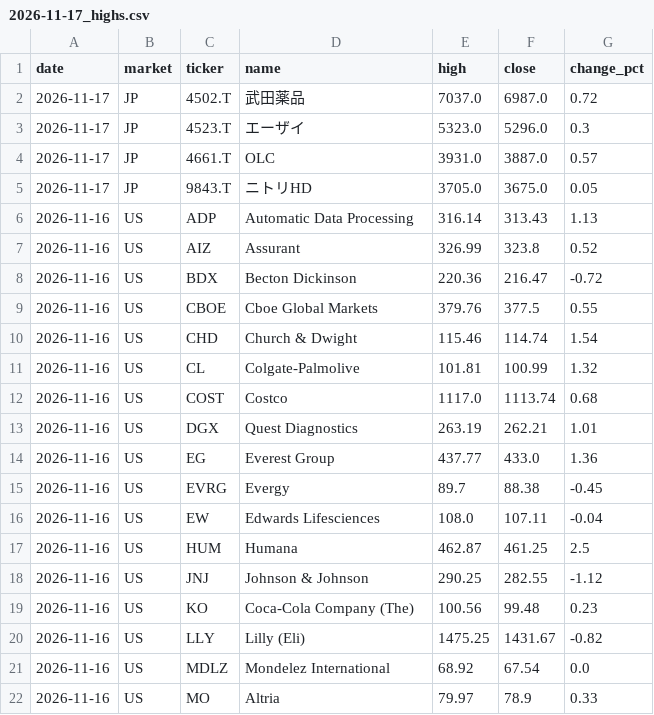
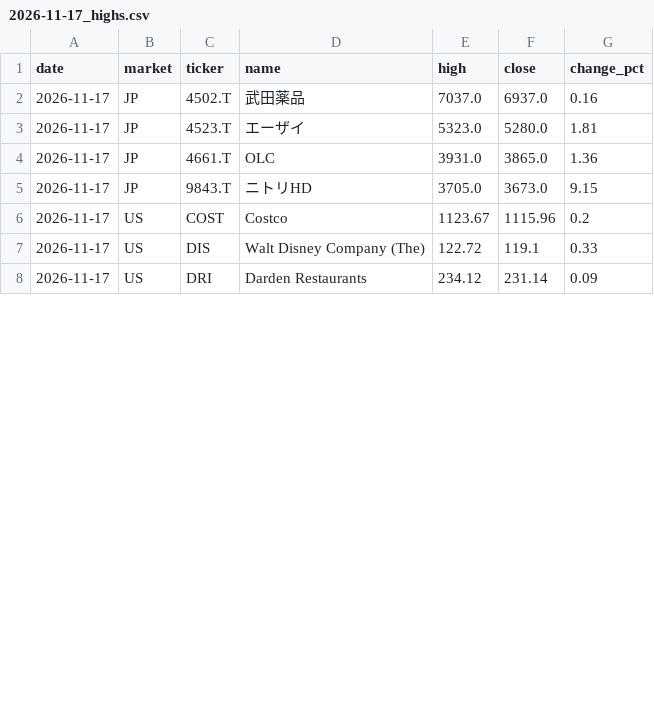
Before and after one commit to su402011-hash/high52-scanner, a CSV file: outputs/2026-11-17_highs.csv, drawn as a sheet; only a part is shown; the diff covers the shown part only.

```diff
--- a/outputs/2026-11-17_highs.csv
+++ b/outputs/2026-11-17_highs.csv
@@ -1,22 +1,8 @@
 date,market,ticker,name,high,close,change_pct
-2026-11-17,JP,4502.T,武田薬品,7037.0,6987.0,0.72
-2026-11-17,JP,4523.T,エーザイ,5323.0,5296.0,0.3
-2026-11-17,JP,4661.T,OLC,3931.0,3887.0,0.57
-2026-11-17,JP,9843.T,ニトリHD,3705.0,3675.0,0.05
-2026-11-16,US,ADP,Automatic Data Processing,316.14,313.43,1.13
-2026-11-16,US,AIZ,Assurant,326.99,323.8,0.52
-2026-11-16,US,BDX,Becton Dickinson,220.36,216.47,-0.72
-2026-11-16,US,CBOE,Cboe Global Markets,379.76,377.5,0.55
-2026-11-16,US,CHD,Church & Dwight,115.46,114.74,1.54
-2026-11-16,US,CL,Colgate-Palmolive,101.81,100.99,1.32
-2026-11-16,US,COST,Costco,1117.0,1113.74,0.68
-2026-11-16,US,DGX,Quest Diagnostics,263.19,262.21,1.01
-2026-11-16,US,EG,Everest Group,437.77,433.0,1.36
-2026-11-16,US,EVRG,Evergy,89.7,88.38,-0.45
-2026-11-16,US,EW,Edwards Lifesciences,108.0,107.11,-0.04
-2026-11-16,US,HUM,Humana,462.87,461.25,2.5
-2026-11-16,US,JNJ,Johnson & Johnson,290.25,282.55,-1.12
-2026-11-16,US,KO,Coca-Cola Company (The),100.56,99.48,0.23
-2026-11-16,US,LLY,Lilly (Eli),1475.25,1431.67,-0.82
-2026-11-16,US,MDLZ,Mondelez International,68.92,67.54,0.0
-2026-11-16,US,MO,Altria,79.97,78.9,0.33
+2026-11-17,JP,4502.T,武田薬品,7037.0,6937.0,0.16
+2026-11-17,JP,4523.T,エーザイ,5323.0,5280.0,1.81
+2026-11-17,JP,4661.T,OLC,3931.0,3865.0,1.36
+2026-11-17,JP,9843.T,ニトリHD,3705.0,3673.0,9.15
+2026-11-17,US,COST,Costco,1123.67,1115.96,0.2
+2026-11-17,US,DIS,Walt Disney Company (The),122.72,119.1,0.33
+2026-11-17,US,DRI,Darden Restaurants,234.12,231.14,0.09
```
Also changed, not shown: 3 removed rows and 4 edited cells elsewhere in this file, outputs/history.csv, outputs/latest_highs.csv, 5 other files.
